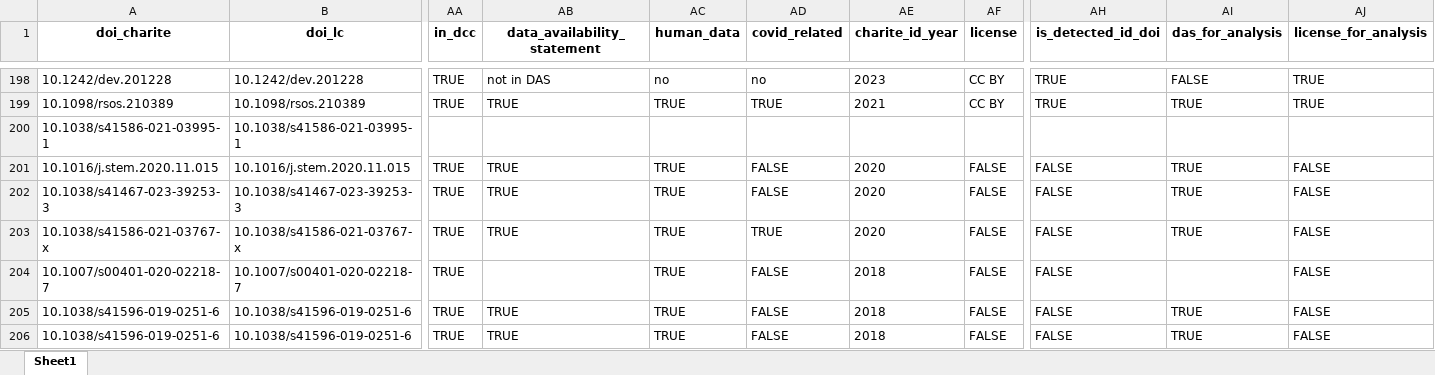
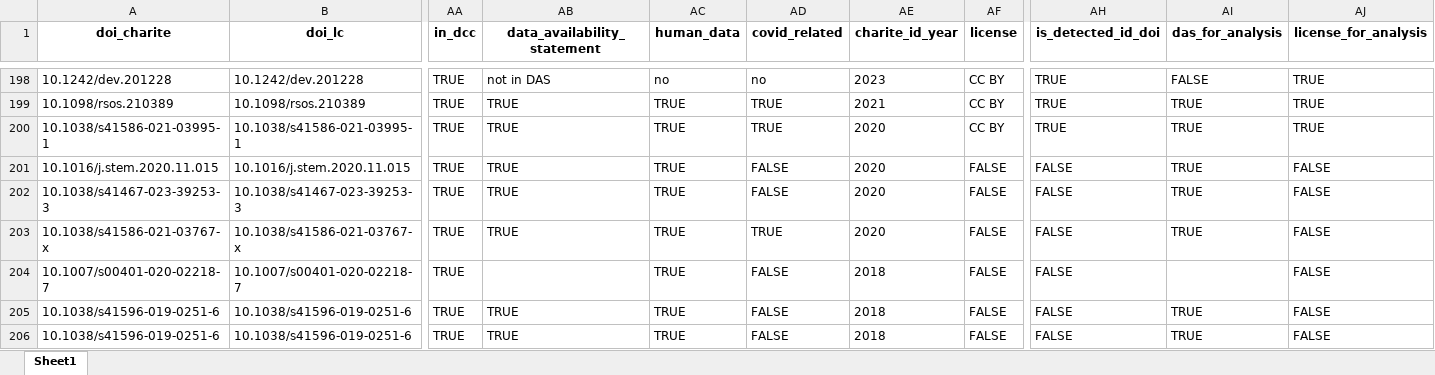
Before and after one commit to quest-bih/Mapping-the-reuse-of-biomedical-research-data, an Excel workbook: data/verification/metadata all/datasets_metadata_master_updated/xlsx/datasets_metadata_master_updated_018.xlsx, sheet Sheet1, drawn as a sheet; only a part is shown, gaps mark what is left out; values as stored, in another font and other column widths than the file's, no borders; the diff names each change by its address in the sheet, - before the commit and + after, or states it on an @@ line.

Commit message:
Finished metadata with all verifications. Added back to matched list in joined qmd. Minor DAS issue is to be discussed and resolved later, but in the meantime it's ok to move on to count vars into index.qmd, plots, analysis and methods.

```diff
--- a/data/verification/metadata all/datasets_metadata_master_updated/xlsx/datasets_metadata_master_updated_018.xlsx (sheet Sheet1)
+++ b/data/verification/metadata all/datasets_metadata_master_updated/xlsx/datasets_metadata_master_updated_018.xlsx (sheet Sheet1)
-AA200 (in_dcc): (empty)
+AA200 (in_dcc): TRUE
-AB200 (data_availability_statement): (empty)
+AB200 (data_availability_statement): TRUE
-AC200 (human_data): (empty)
+AC200 (human_data): TRUE
-AD200 (covid_related): (empty)
+AD200 (covid_related): TRUE
-AE200 (charite_id_year): (empty)
+AE200 (charite_id_year): 2020
-AF200 (license): (empty)
+AF200 (license): CC BY
-AH200 (is_detected_id_doi): (empty)
+AH200 (is_detected_id_doi): TRUE
-AI200 (das_for_analysis): (empty)
+AI200 (das_for_analysis): TRUE
-AJ200 (license_for_analysis): (empty)
+AJ200 (license_for_analysis): TRUE
```
Also changed, not shown: 6 other files.
